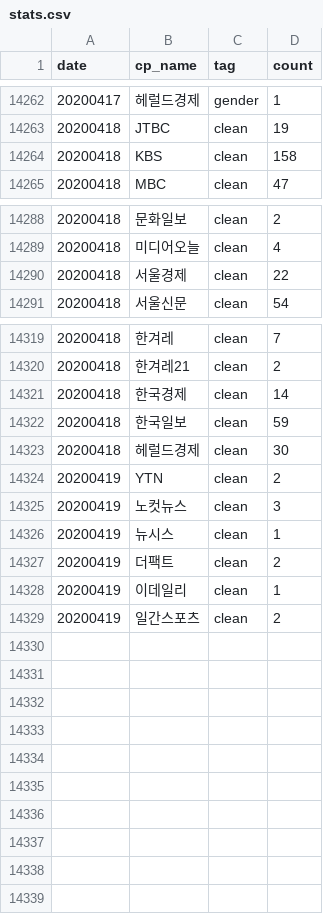
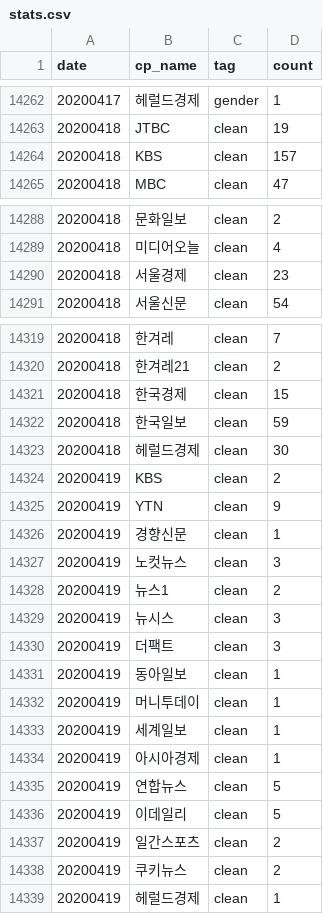
Before and after one commit to newshunter12/done-it-again, a CSV file: _data/stats.csv, drawn as a sheet; only a part is shown, gaps mark what is left out; the diff covers the shown part only.

```diff
--- a/_data/stats.csv
+++ b/_data/stats.csv
@@ -14263,3 +14263,3 @@ date,cp_name,tag,count
 20200418,JTBC,clean,19
-20200418,KBS,clean,158
+20200418,KBS,clean,157
 20200418,MBC,clean,47
@@ -14289,3 +14289,3 @@ date,cp_name,tag,count
 20200418,미디어오늘,clean,4
-20200418,서울경제,clean,22
+20200418,서울경제,clean,23
 20200418,서울신문,clean,54
@@ -14320,10 +14320,20 @@ date,cp_name,tag,count
 20200418,한겨레21,clean,2
-20200418,한국경제,clean,14
+20200418,한국경제,clean,15
 20200418,한국일보,clean,59
 20200418,헤럴드경제,clean,30
-20200419,YTN,clean,2
+20200419,KBS,clean,2
+20200419,YTN,clean,9
+20200419,경향신문,clean,1
 20200419,노컷뉴스,clean,3
-20200419,뉴시스,clean,1
-20200419,더팩트,clean,2
-20200419,이데일리,clean,1
+20200419,뉴스1,clean,2
+20200419,뉴시스,clean,3
+20200419,더팩트,clean,3
+20200419,동아일보,clean,1
+20200419,머니투데이,clean,1
+20200419,세계일보,clean,1
+20200419,아시아경제,clean,1
+20200419,연합뉴스,clean,5
+20200419,이데일리,clean,5
 20200419,일간스포츠,clean,2
+20200419,쿠키뉴스,clean,2
+20200419,헤럴드경제,clean,1
```
Also changed, not shown: 1 edited cell elsewhere in this file, _data/stats_best_cps.csv, _data/stats_daily.csv, 1 other file.
